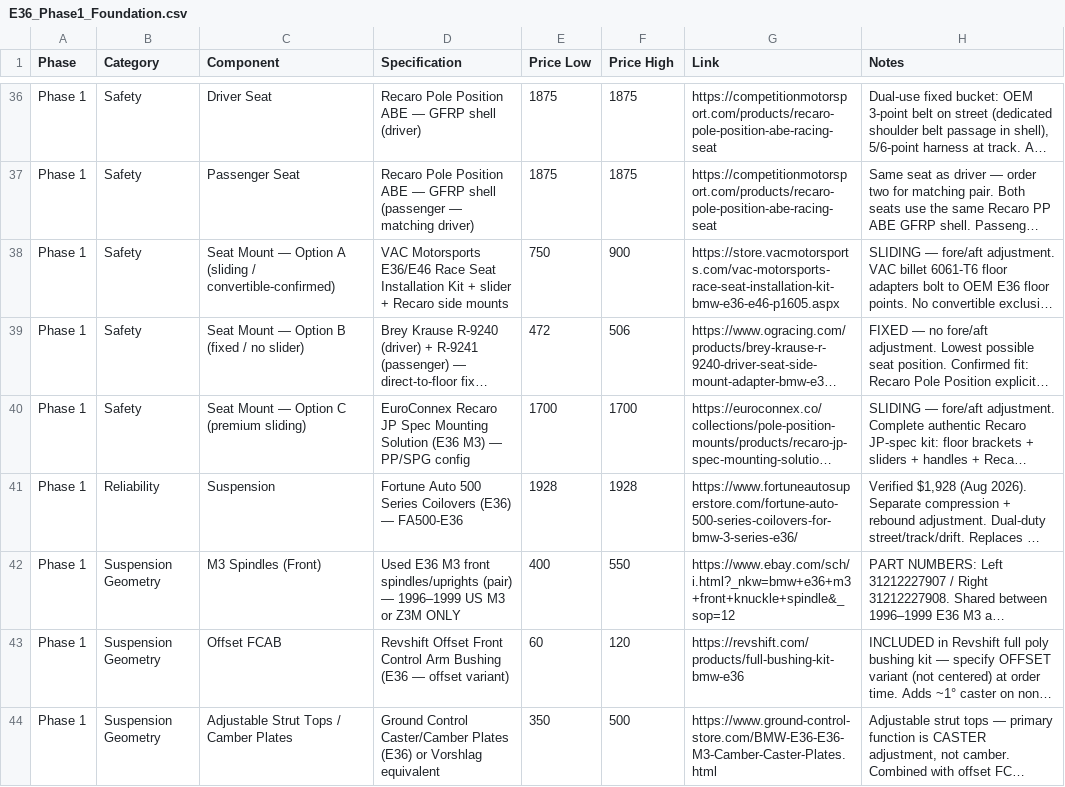
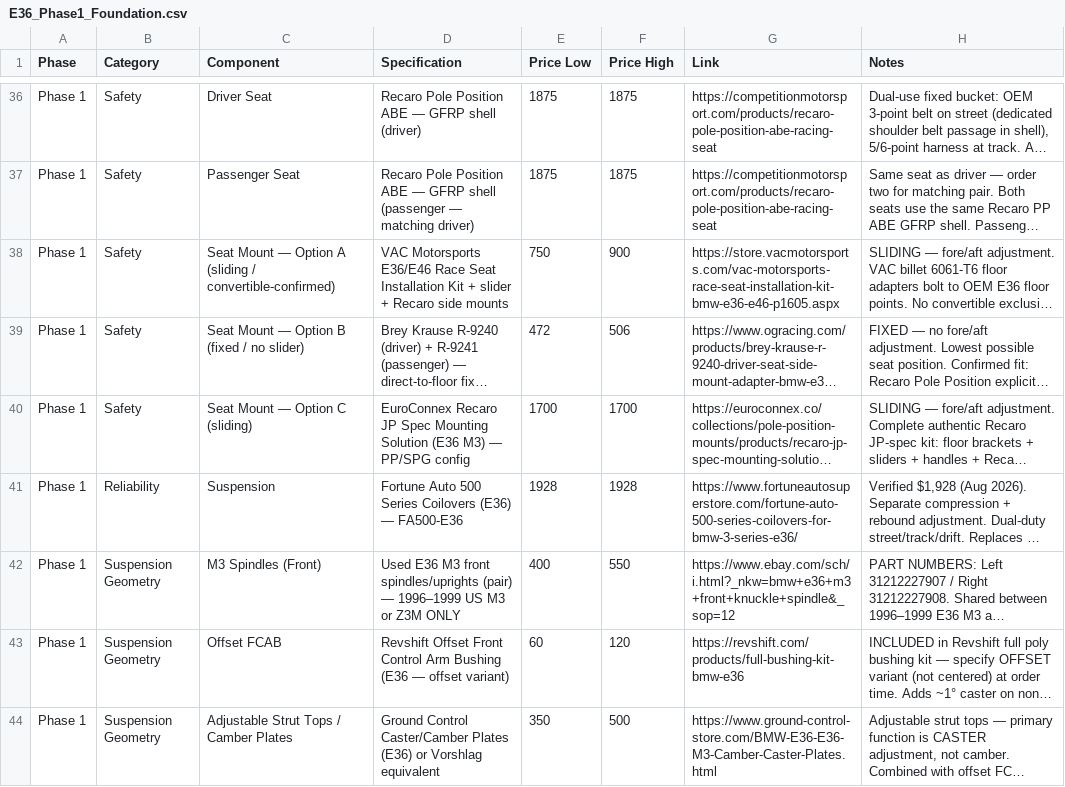
Before and after one commit to wesleyxcooper/e36-build-docs, a CSV file: E36_CSVs/E36_Phase1_Foundation.csv, drawn as a sheet; only a part is shown, gaps mark what is left out; long unchanged cells end in …; the diff names each change by its address in the sheet, - before the commit and + after, or states it on an @@ line.

Commit message:
safety: treat VAC and EuroConnex seat mount options as equal
Option A (VAC) and Option C (EuroConnex) are now presented without preference.
Each has one open confirmation before ordering:
- Option A: call VAC to confirm PP ABE fitment
- Option C: DM EuroConnex to confirm E36 convertible floor fitment

Also updates EuroConnex price to $1,700/pair confirmed (from user screenshot),
and removes "premium" label from CSV Option C row.

```diff
--- a/E36_CSVs/E36_Phase1_Foundation.csv
+++ b/E36_CSVs/E36_Phase1_Foundation.csv
-C40 (Component): Seat Mount — Option C (premium sliding)
+C40 (Component): Seat Mount — Option C (sliding)
```
Also changed, not shown: 2 other files.
